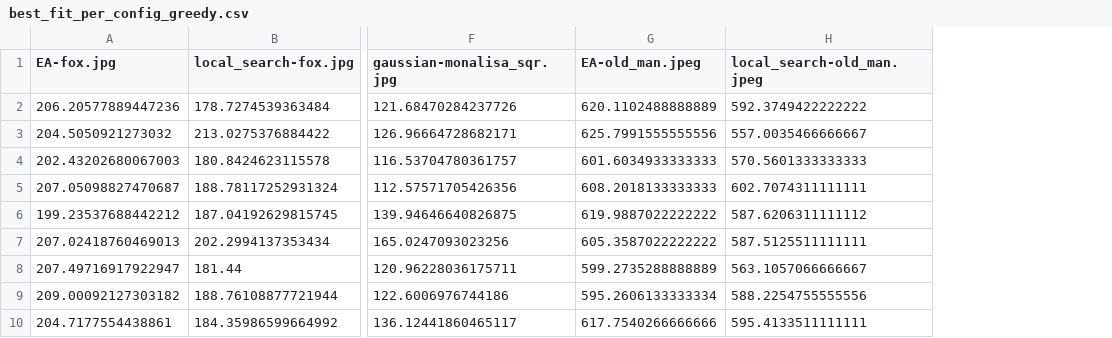
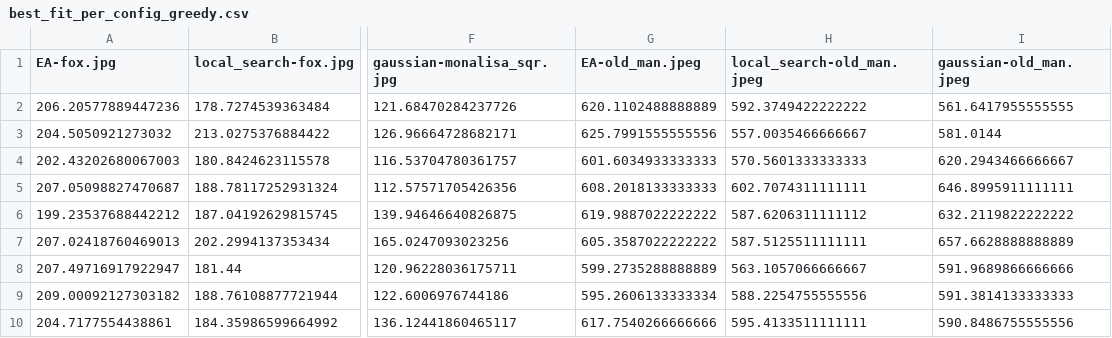
Before and after one commit to AlexisBaladon/Polygonal-Evolutionary-Algorithm, a CSV file: results/best_fitness_execution/best_fit_per_config_greedy.csv, drawn as a sheet; only a part is shown, gaps mark what is left out; the diff names each change by its address in the sheet, - before the commit and + after, or states it on an @@ line.

Commit message:
greedy finalizado

```diff
--- a/results/best_fitness_execution/best_fit_per_config_greedy.csv
+++ b/results/best_fitness_execution/best_fit_per_config_greedy.csv
+column I (gaussian-old_man.jpeg), rows 2-10: 561.6417955555555 | 581.0144 | 620.2943466666667 | 646.8995911111111 | 632.2119822222222 | 657.6628888888889 | 591.9689866666666 | 591.3814133333333 | 590.8486755555556
```
Also changed, not shown: results/greedy.csv.
